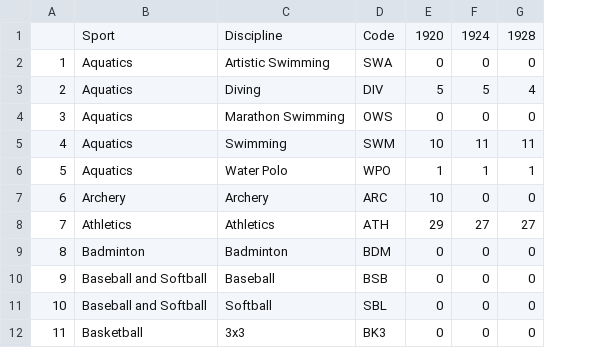
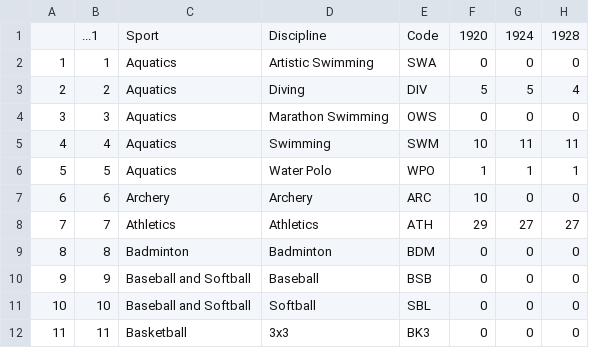
Before and after one commit to ojaroker/MCM2025, a CSV file: clean_program_data.csv, drawn as a sheet; only a part is shown; the diff names each change by its address in the sheet, - before the commit and + after, or states it on an @@ line.

```diff
--- a/clean_program_data.csv
+++ b/clean_program_data.csv
+column B, rows 1-12: ...1 | 1 | 2 | 3 | 4 | 5 | 6 | 7 | 8 | 9 | 10 | 11
```
Also changed, not shown: 5 other files.
